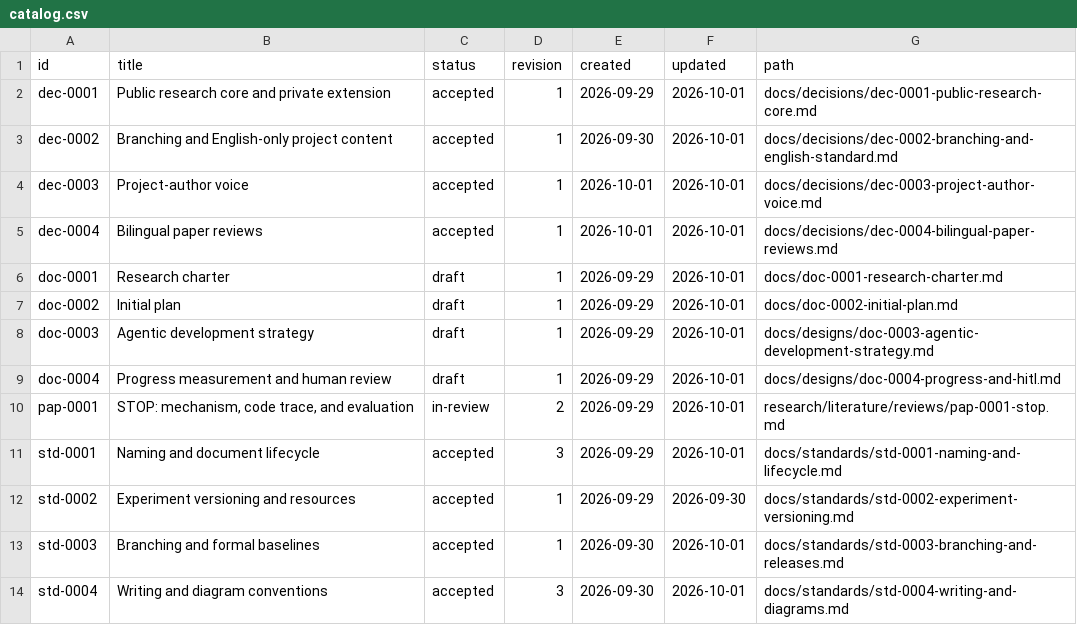
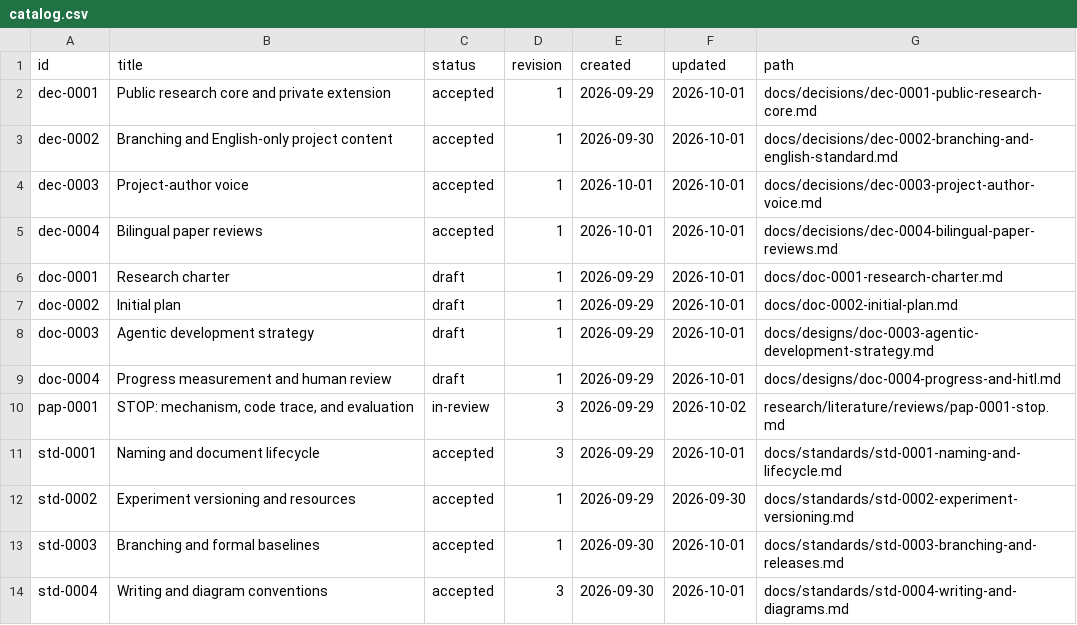
Before and after one commit to jairzinhosantos/thinking-harness, a CSV file: docs/catalog.csv, drawn as a sheet.

```diff
--- a/docs/catalog.csv
+++ b/docs/catalog.csv
@@ -9,3 +9,3 @@ doc-0003,Agentic development strategy,draft,1,2026-09-29,2026-10-01,docs/designs
 doc-0004,Progress measurement and human review,draft,1,2026-09-29,2026-10-01,docs/designs/doc-0004-progress-and-hitl.md
-pap-0001,"STOP: mechanism, code trace, and evaluation",in-review,2,2026-09-29,2026-10-01,research/literature/reviews/pap-0001-stop.md
+pap-0001,"STOP: mechanism, code trace, and evaluation",in-review,3,2026-09-29,2026-10-02,research/literature/reviews/pap-0001-stop.md
 std-0001,Naming and document lifecycle,accepted,3,2026-09-29,2026-10-01,docs/standards/std-0001-naming-and-lifecycle.md
```
Also changed, not shown: 2 other files.
